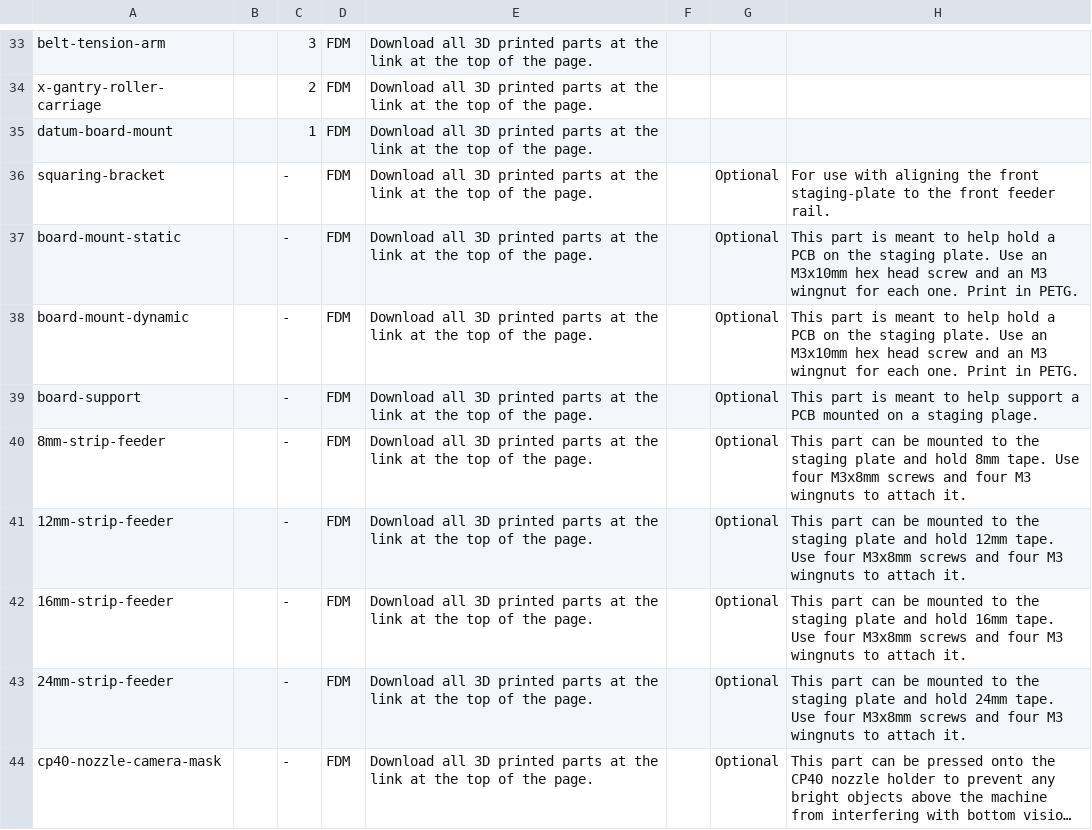
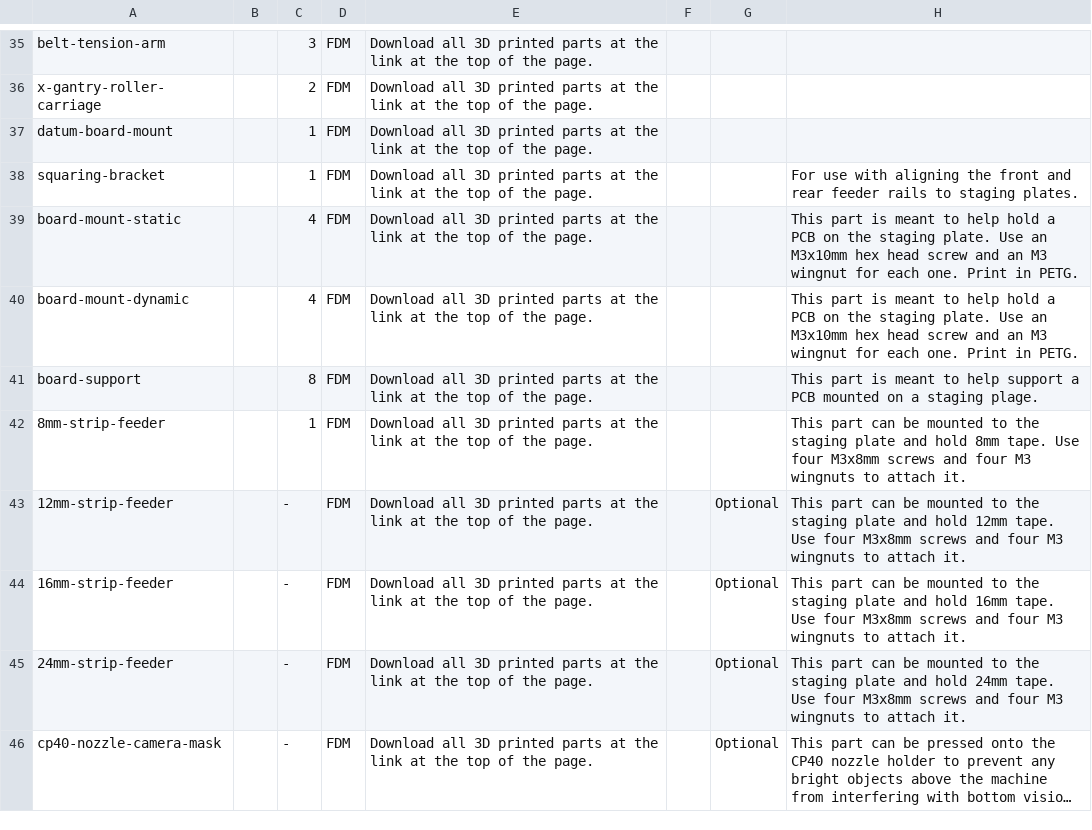
Before and after one commit to opulo-inc/lumenpnp, a CSV file: bom.csv, drawn as a sheet; only a part is shown, gaps mark what is left out; long unchanged cells end in …; the diff covers the shown part only.

Commit message:
Stages CAD for production release candidate
- Updates hex pocket on peek-cable-clamp for press-fit M3 hex nuts
- Adds chamfers to peek-cable-clamp to avoid hard edges pressing into cables when clamping
- Adds linear-rail locating features to x-gantry-front
- Adds raised jumper pins to TMC stepper driver CAD for reference when designing cover plates
- Flips location of bottom-ring-light cable passthrough slot on mobo-bottom-cover
- Updates mobo-top-cover design to include flexible section for pressing buttons on motherboard
- Flips PrintPlane on belt-clamp so teeth print against build plate with bridging
- Shortens z-gantry to add 13mm z-clearance
- Increases height of nozzle-rack for support with added z-clearance
- Adds missing PrintPlane to squaring-bracket
- Updates BOM to correct for discrepancies including incorrect fastener QTYs, missing parts, and changing parts from optional to required
- Updates assembly file for respective CAD updates and improves organization of feature tree folders

```diff
--- a/bom.csv
+++ b/bom.csv
@@ -35,7 +37,7 @@ x-gantry-roller-carriage,,2,FDM,Download all 3D printed parts at the link at the
 datum-board-mount,,1,FDM,Download all 3D printed parts at the link at the top of the page.,,,
-squaring-bracket,,-,FDM,Download all 3D printed parts at the link at the top of the page.,,Optional,For use with aligning the front staging-plate to the front feeder rail.
-board-mount-static,,-,FDM,Download all 3D printed parts at the link at the top of the page.,,Optional,This part is meant to help hold a PCB on the staging plate. Use an M3x10mm hex head screw and an M3 wingnut for each one. Print in PETG.
-board-mount-dynamic,,-,FDM,Download all 3D printed parts at the link at the top of the page.,,Optional,This part is meant to help hold a PCB on the staging plate. Use an M3x10mm hex head screw and an M3 wingnut for each one. Print in PETG.
-board-support,,-,FDM,Download all 3D printed parts at the link at the top of the page.,,Optional,This part is meant to help support a PCB mounted on a staging plage.
-8mm-strip-feeder,,-,FDM,Download all 3D printed parts at the link at the top of the page.,,Optional,This part can be mounted to the staging plate and hold 8mm tape. Use four M3x8mm screws and four M3 wingnuts to attach it.
+squaring-bracket,,1,FDM,Download all 3D printed parts at the link at the top of the page.,,,For use with aligning the front and rear feeder rails to staging plates.
+board-mount-static,,4,FDM,Download all 3D printed parts at the link at the top of the page.,,,This part is meant to help hold a PCB on the staging plate. Use an M3x10mm hex head screw and an M3 wingnut for each one. Print in PETG.
+board-mount-dynamic,,4,FDM,Download all 3D printed parts at the link at the top of the page.,,,This part is meant to help hold a PCB on the staging plate. Use an M3x10mm hex head screw and an M3 wingnut for each one. Print in PETG.
+board-support,,8,FDM,Download all 3D printed parts at the link at the top of the page.,,,This part is meant to help support a PCB mounted on a staging plage.
+8mm-strip-feeder,,1,FDM,Download all 3D printed parts at the link at the top of the page.,,,This part can be mounted to the staging plate and hold 8mm tape. Use four M3x8mm screws and four M3 wingnuts to attach it.
 12mm-strip-feeder,,-,FDM,Download all 3D printed parts at the link at the top of the page.,,Optional,This part can be mounted to the staging plate and hold 12mm tape. Use four M3x8mm screws and four M3 wingnuts to attach it.
```
Also changed, not shown: 8 added rows, 1 removed row and 11 edited cells elsewhere in this file, 12 other files.
